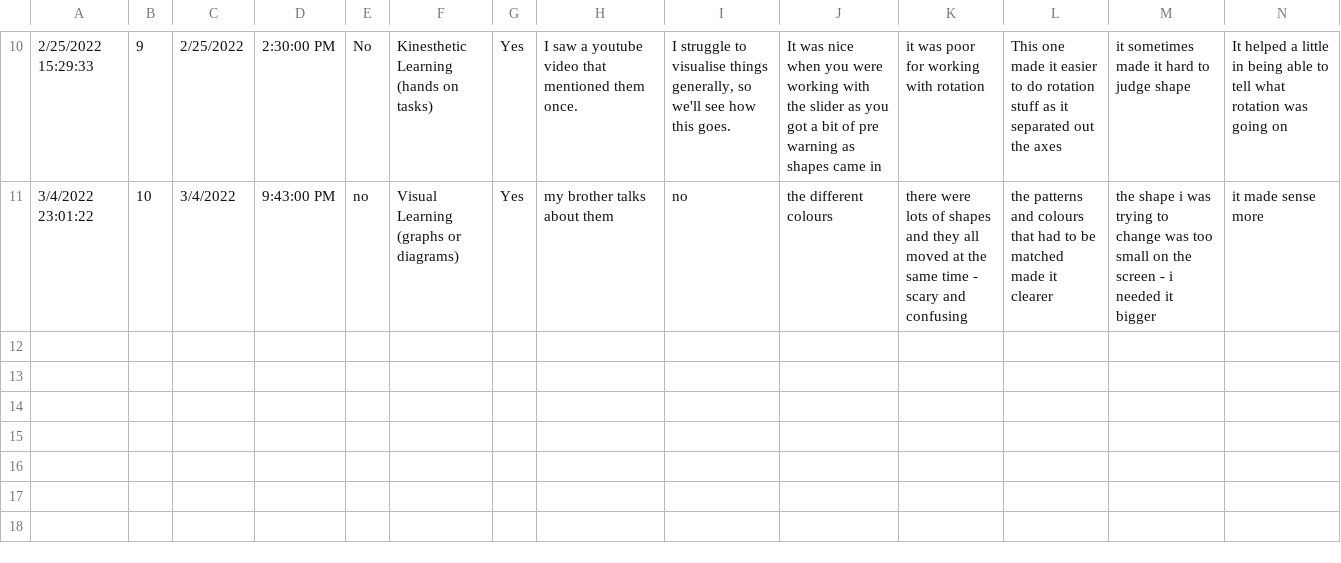
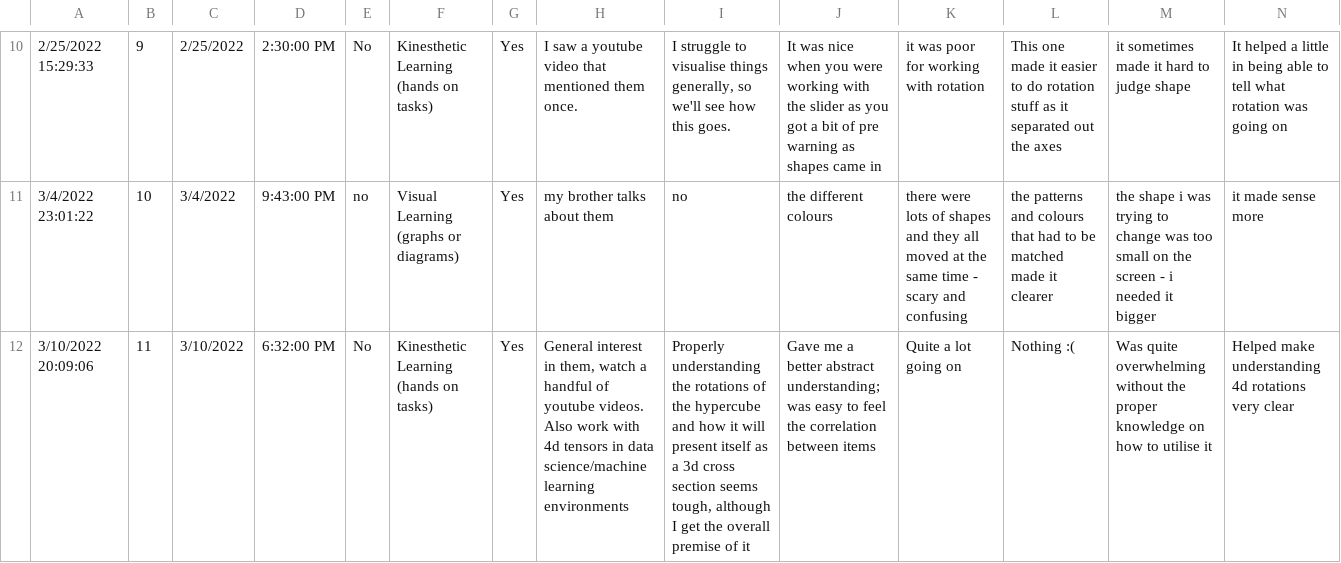
Before and after one commit to JoeSubbi/Investigation-into-4D-Shapes, a CSV file: data/raw/4D Shapes Questionnaire (Responses) - Form Responses 1.csv, drawn as a sheet; only a part is shown, gaps mark what is left out; rows hold the shown columns only; the diff names each change by its address in the sheet, - before the commit and + after, or states it on an @@ line.

```diff
--- a/data/raw/4D Shapes Questionnaire (Responses) - Form Responses 1.csv
+++ b/data/raw/4D Shapes Questionnaire (Responses) - Form Responses 1.csv
+row 12: 3/10/2022 20:09:06 | 11 | 3/10/2022 | 6:32:00 PM | No | Kinesthetic Learning (hands on tasks) | Yes | General interest in them, watch a handful of youtube videos. Also work with 4d tensors in data science/machine learning environments | Properly understanding the rotations of the hypercube and how it will present itself as a 3d cross section seems tough, although I get the overall premise of it | Gave me a better abstract understanding; was easy to feel the correlation between items | Quite a lot going on | Nothing :( | Was quite overwhelming without the proper knowledge on how to utilise it | Helped make understanding 4d rotations very clear
```
Also changed, not shown: 10 other files.
